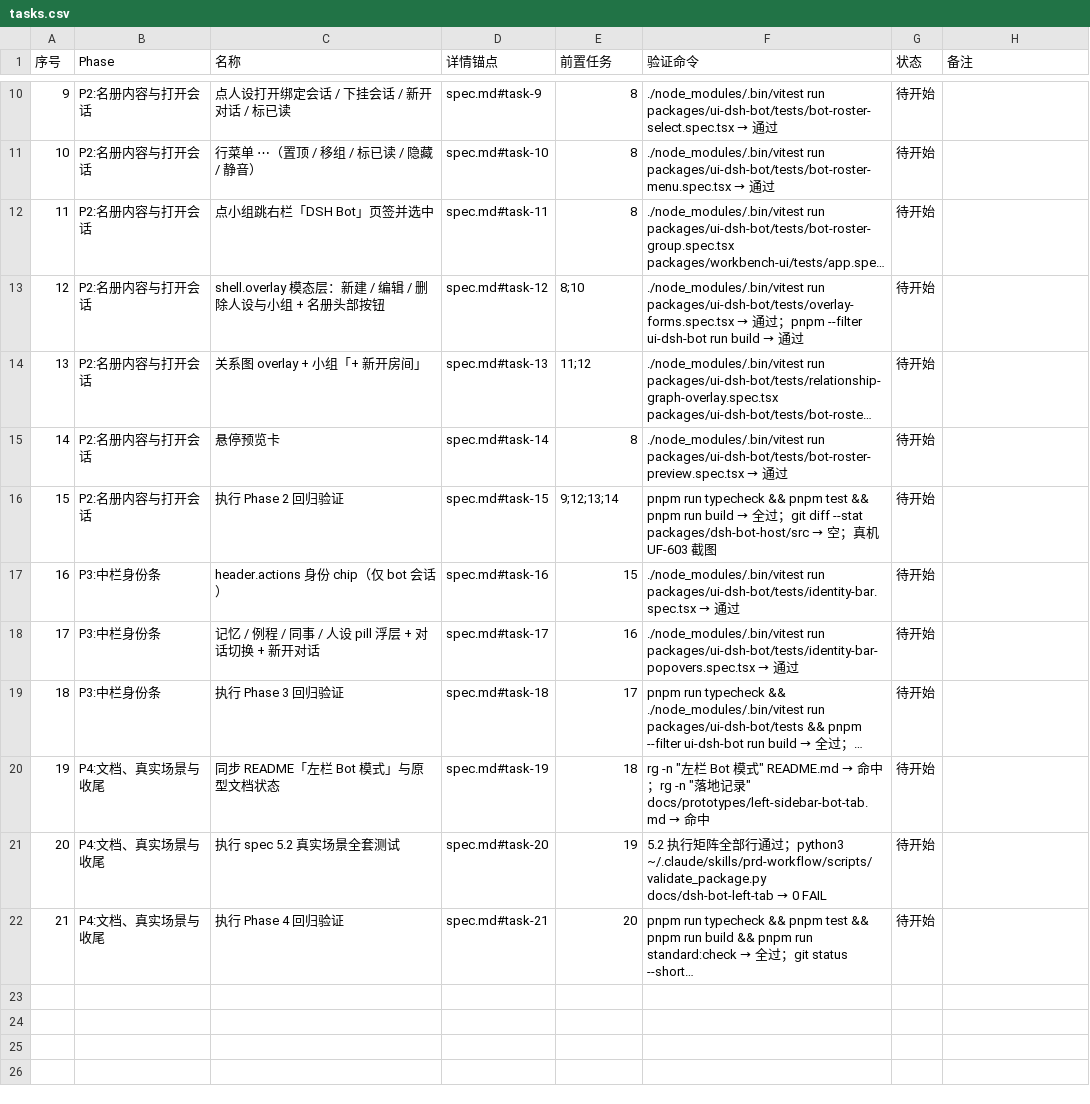
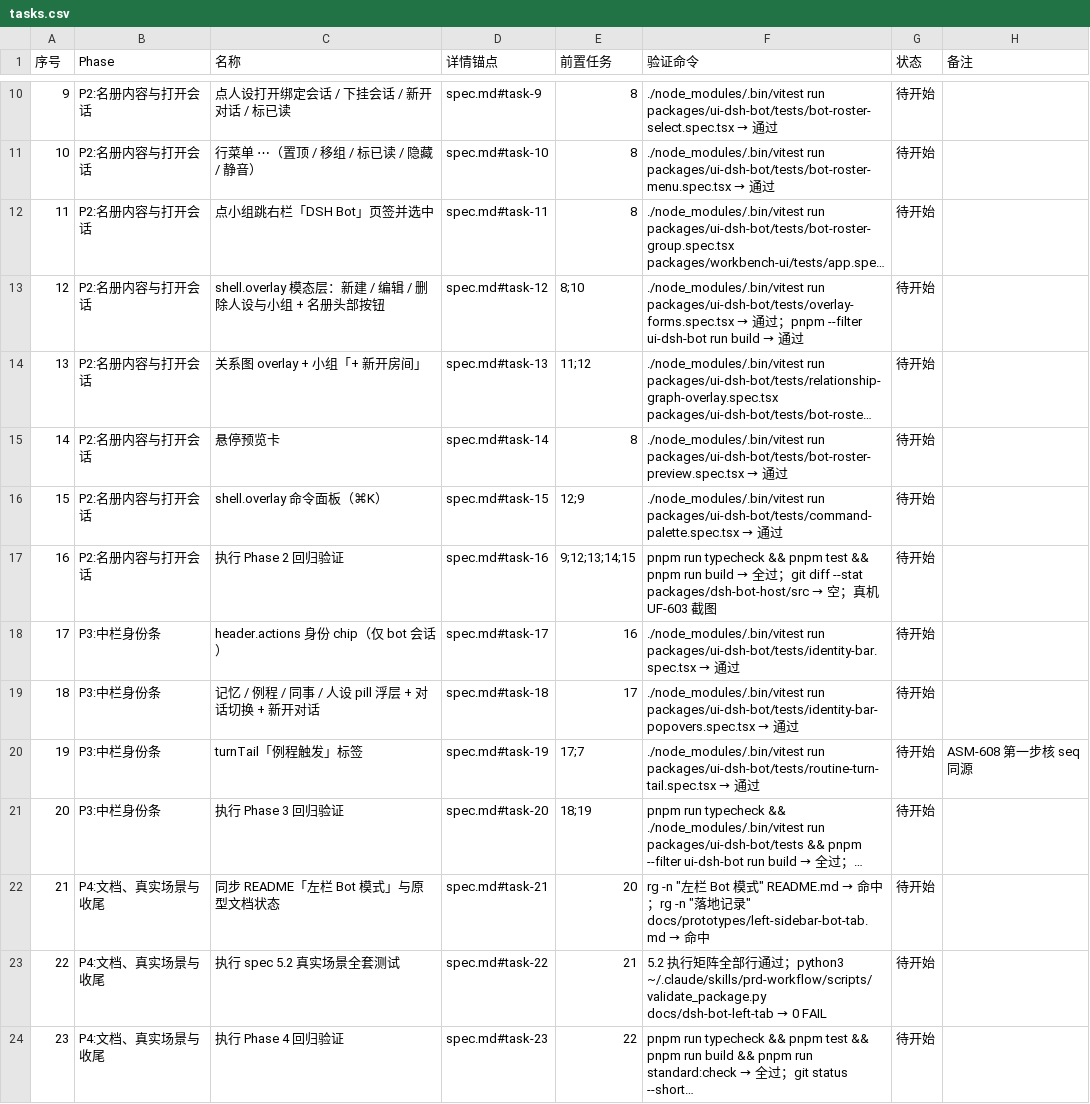
Before and after one commit to Nothing1024/dsh-bot, a CSV file: docs/dsh-bot-left-tab/tasks.csv, drawn as a sheet; only a part is shown, gaps mark what is left out; long unchanged cells end in …; addresses are those after the commit; the diff names each change by its address in the sheet, - before the commit and + after, or states it on an @@ line.

```diff
--- a/docs/dsh-bot-left-tab/tasks.csv
+++ b/docs/dsh-bot-left-tab/tasks.csv
+row 16: 15 | P2:名册内容与打开会话 | shell.overlay 命令面板（⌘K） | spec.md#task-15 | 12;9 | ./node_modules/.bin/vitest run packages/ui-dsh-bot/tests/command-palette.spec.tsx → 通过 | 待开始
@@ column A (序号) renumbered from row 17 down @@
-D17 (详情锚点): spec.md#task-15
+D17 (详情锚点): spec.md#task-16
-E17 (前置任务): 9;12;13;14
+E17 (前置任务): 9;12;13;14;15
-D18 (详情锚点): spec.md#task-16
+D18 (详情锚点): spec.md#task-17
-E18 (前置任务): 15
+E18 (前置任务): 16
-D19 (详情锚点): spec.md#task-17
+D19 (详情锚点): spec.md#task-18
-E19 (前置任务): 16
+E19 (前置任务): 17
+row 20: 19 | P3:中栏身份条 | turnTail「例程触发」标签 | spec.md#task-19 | 17;7 | ./node_modules/.bin/vitest run packages/ui-dsh-bot/tests/routine-turn-tail.spec.tsx → 通过 | 待开始 | ASM-608 第一步核 seq 同源
-D21 (详情锚点): spec.md#task-18
+D21 (详情锚点): spec.md#task-20
-E21 (前置任务): 17
+E21 (前置任务): 18;19
-D22 (详情锚点): spec.md#task-19
+D22 (详情锚点): spec.md#task-21
-E22 (前置任务): 18
+E22 (前置任务): 20
-D23 (详情锚点): spec.md#task-20
+D23 (详情锚点): spec.md#task-22
-E23 (前置任务): 19
+E23 (前置任务): 21
-D24 (详情锚点): spec.md#task-21
+D24 (详情锚点): spec.md#task-23
-E24 (前置任务): 20
+E24 (前置任务): 22
```
Also changed, not shown: 4 other files.
